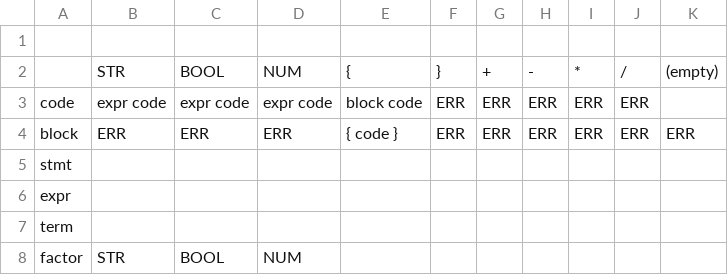
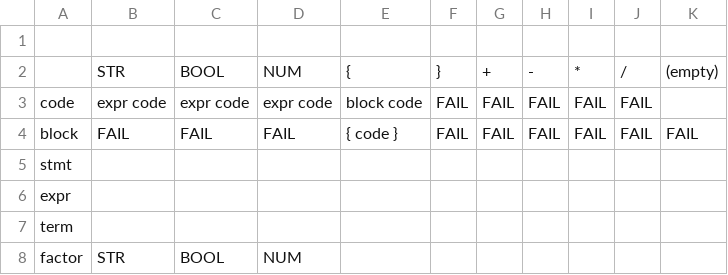
Before and after one commit to robbtolli/birthstone, a CSV file: design/parserTable.csv, drawn as a sheet.

Commit message:
added parser files
git-svn-id: http://birthstone.googlecode.com/svn/trunk@20 cbded5de-cc78-e246-76a9-cbce3a6603d9

```diff
--- a/design/parserTable.csv
+++ b/design/parserTable.csv
@@ -2,4 +2,4 @@
 ,"STR","BOOL","NUM","{","}","+","-","*","/","(empty)"
-"code","expr code","expr code","expr code","block code","ERR","ERR","ERR","ERR","ERR",
-"block","ERR","ERR","ERR","{ code }","ERR","ERR","ERR","ERR","ERR","ERR"
+"code","expr code","expr code","expr code","block code","FAIL","FAIL","FAIL","FAIL","FAIL",
+"block","FAIL","FAIL","FAIL","{ code }","FAIL","FAIL","FAIL","FAIL","FAIL","FAIL"
 "stmt",,,,,,,,,,
```
Also changed, not shown: 4 other files.
